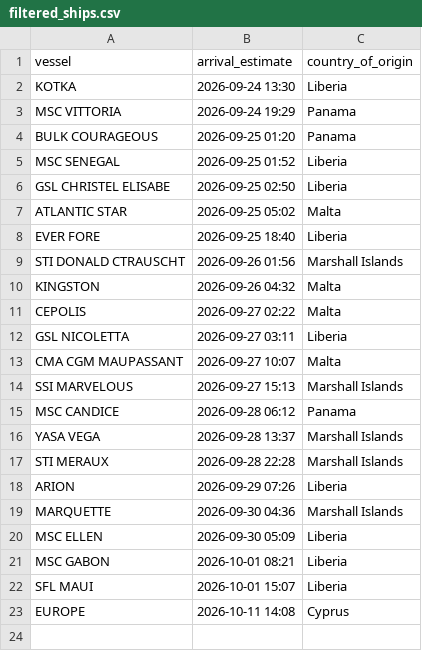
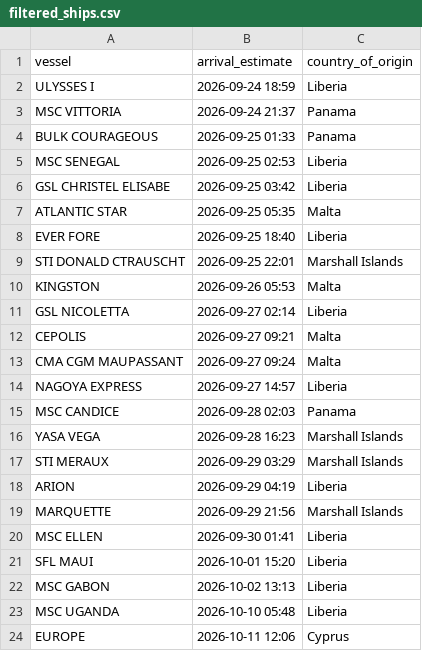
Before and after one commit to natalierjonas/FOCs-in-NYC, a CSV file: filtered_ships.csv, drawn as a sheet.

```diff
--- a/filtered_ships.csv
+++ b/filtered_ships.csv
@@ -1,23 +1,24 @@
 vessel,arrival_estimate,country_of_origin
-KOTKA,2026-09-24 13:30,Liberia
-MSC VITTORIA,2026-09-24 19:29,Panama
-BULK COURAGEOUS,2026-09-25 01:20,Panama
-MSC SENEGAL,2026-09-25 01:52,Liberia
-GSL CHRISTEL ELISABE,2026-09-25 02:50,Liberia
-ATLANTIC STAR,2026-09-25 05:02,Malta
+ULYSSES I,2026-09-24 18:59,Liberia
+MSC VITTORIA,2026-09-24 21:37,Panama
+BULK COURAGEOUS,2026-09-25 01:33,Panama
+MSC SENEGAL,2026-09-25 02:53,Liberia
+GSL CHRISTEL ELISABE,2026-09-25 03:42,Liberia
+ATLANTIC STAR,2026-09-25 05:35,Malta
 EVER FORE,2026-09-25 18:40,Liberia
-STI DONALD CTRAUSCHT,2026-09-26 01:56,Marshall Islands
-KINGSTON,2026-09-26 04:32,Malta
-CEPOLIS,2026-09-27 02:22,Malta
-GSL NICOLETTA,2026-09-27 03:11,Liberia
-CMA CGM MAUPASSANT,2026-09-27 10:07,Malta
-SSI MARVELOUS,2026-09-27 15:13,Marshall Islands
-MSC CANDICE,2026-09-28 06:12,Panama
-YASA VEGA,2026-09-28 13:37,Marshall Islands
-STI MERAUX,2026-09-28 22:28,Marshall Islands
-ARION,2026-09-29 07:26,Liberia
-MARQUETTE,2026-09-30 04:36,Marshall Islands
-MSC ELLEN,2026-09-30 05:09,Liberia
-MSC GABON,2026-10-01 08:21,Liberia
-SFL MAUI,2026-10-01 15:07,Liberia
-EUROPE,2026-10-11 14:08,Cyprus
+STI DONALD CTRAUSCHT,2026-09-25 22:01,Marshall Islands
+KINGSTON,2026-09-26 05:53,Malta
+GSL NICOLETTA,2026-09-27 02:14,Liberia
+CEPOLIS,2026-09-27 09:21,Malta
+CMA CGM MAUPASSANT,2026-09-27 09:24,Malta
+NAGOYA EXPRESS,2026-09-27 14:57,Liberia
+MSC CANDICE,2026-09-28 02:03,Panama
+YASA VEGA,2026-09-28 16:23,Marshall Islands
+STI MERAUX,2026-09-29 03:29,Marshall Islands
+ARION,2026-09-29 04:19,Liberia
+MARQUETTE,2026-09-29 21:56,Marshall Islands
+MSC ELLEN,2026-09-30 01:41,Liberia
+SFL MAUI,2026-10-01 15:20,Liberia
+MSC GABON,2026-10-02 13:13,Liberia
+MSC UGANDA,2026-10-10 05:48,Liberia
+EUROPE,2026-10-11 12:06,Cyprus
```
Also changed, not shown: ships_estimates_fixed.csv.
